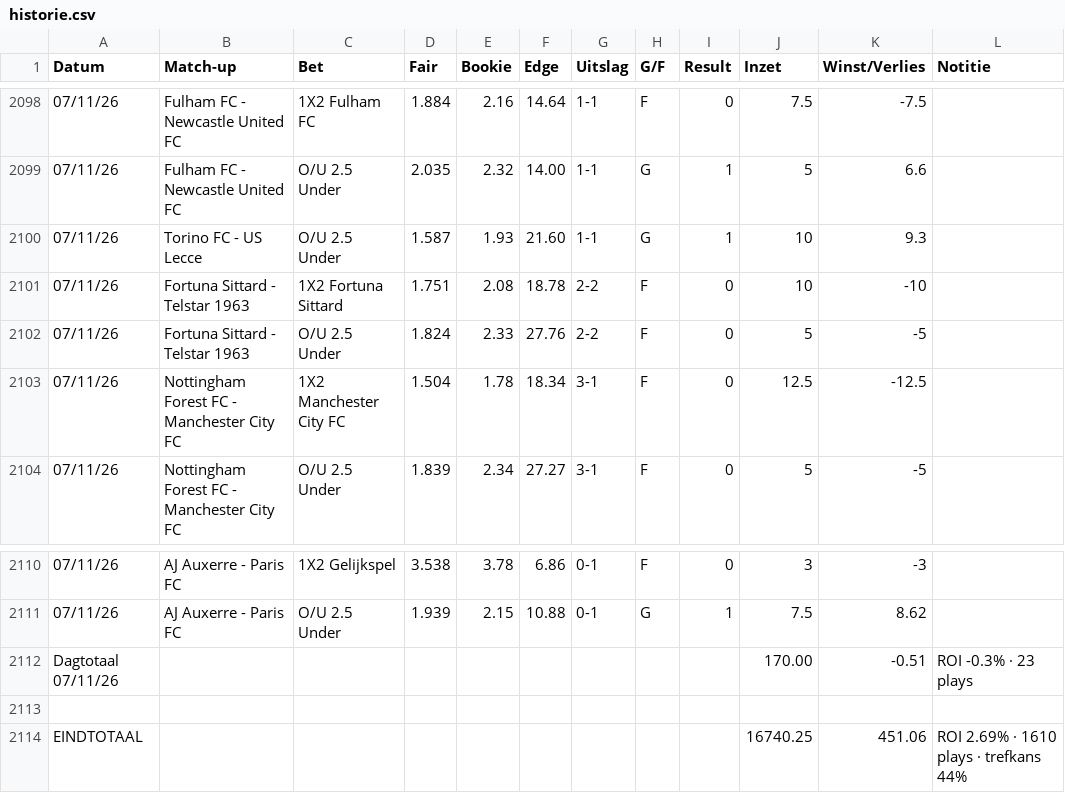
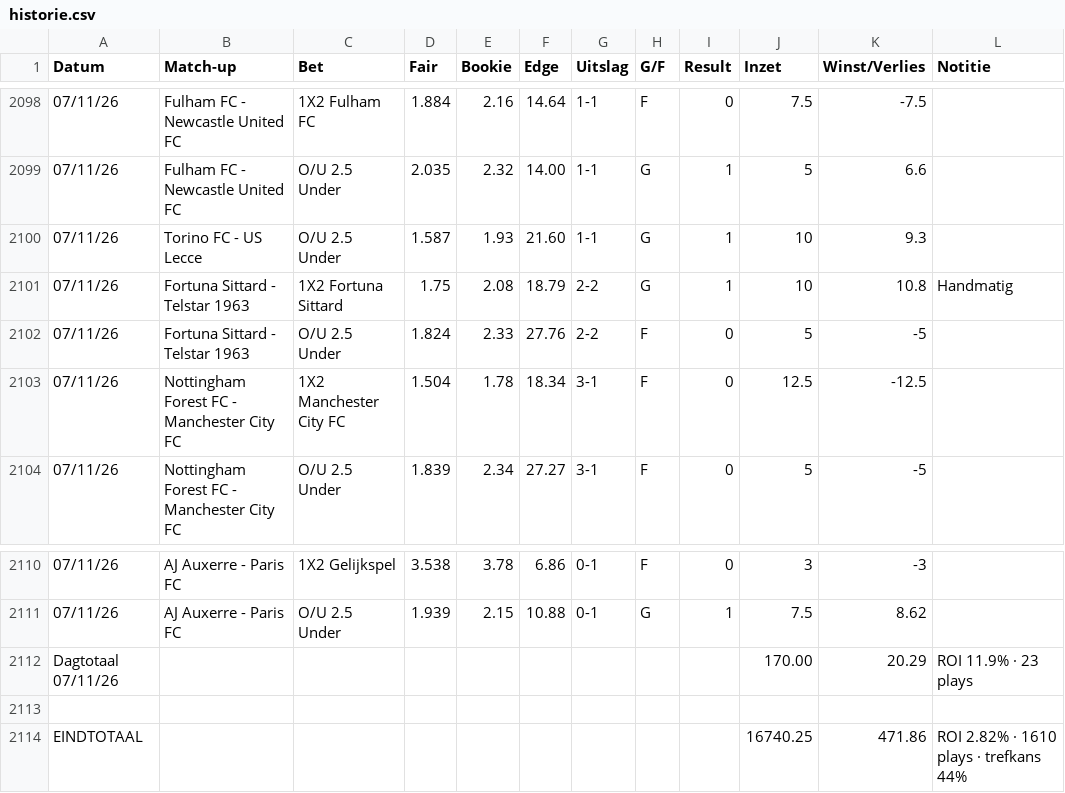
Before and after one commit to Player87887/Johnsballiebets, a CSV file: beheer/historie.csv, drawn as a sheet; only a part is shown, gaps mark what is left out; the diff names each change by its address in the sheet, - before the commit and + after, or states it on an @@ line.

Commit message:
Historie: history030.csv samengevoegd met beheer/historie.csv

```diff
--- a/beheer/historie.csv
+++ b/beheer/historie.csv
-D2101 (Fair): 1.751
+D2101 (Fair): 1.75
-F2101 (Edge): 18.78
+F2101 (Edge): 18.79
-H2101 (G/F): F
+H2101 (G/F): G
-I2101 (Result): 0
+I2101 (Result): 1
-K2101 (Winst/Verlies): -10
+K2101 (Winst/Verlies): 10.8
-L2101 (Notitie): (empty)
+L2101 (Notitie): Handmatig
-K2112 (Winst/Verlies): -0.51
+K2112 (Winst/Verlies): 20.29
-L2112 (Notitie): ROI -0.3% · 23 plays
+L2112 (Notitie): ROI 11.9% · 23 plays
-K2114 (Winst/Verlies): 451.06
+K2114 (Winst/Verlies): 471.86
-L2114 (Notitie): ROI 2.69% · 1610 plays · trefkans 44%
+L2114 (Notitie): ROI 2.82% · 1610 plays · trefkans 44%
```
